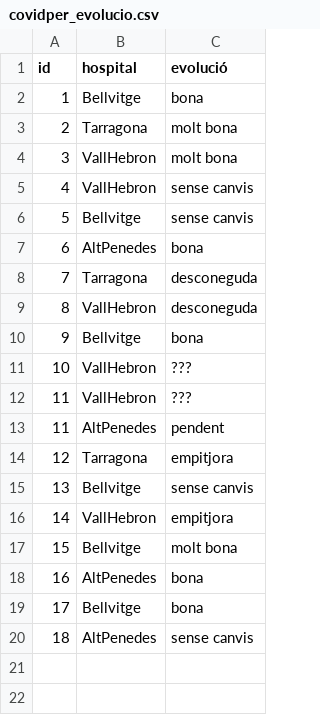
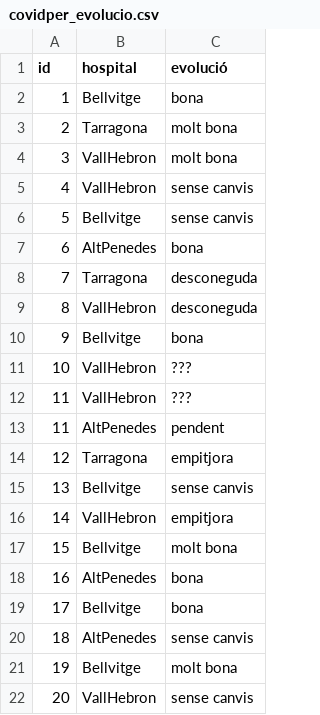
Before and after one commit to miquelamorosaldev/dawbio2-m14-bioinformatica-curs2022-2023-uf1-uf2, a CSV file: A023_FuncionsAgrupacio/covidper_evolucio.csv, drawn as a sheet; the diff names each change by its address in the sheet, - before the commit and + after, or states it on an @@ line.

```diff
--- a/A023_FuncionsAgrupacio/covidper_evolucio.csv
+++ b/A023_FuncionsAgrupacio/covidper_evolucio.csv
+row 21: 19 | Bellvitge | molt bona
+row 22: 20 | VallHebron | sense canvis
```
Also changed, not shown: A023_FuncionsAgrupacio/covidper_fusio.csv, 6 other files.
